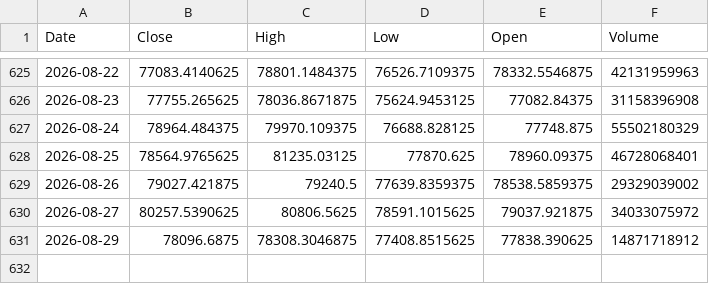
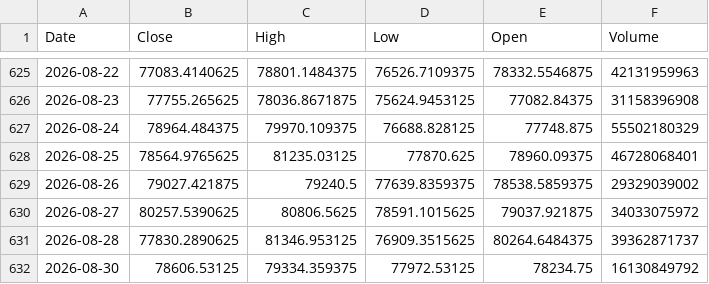
Before and after one commit to Stell0/financealerts, a CSV file: data/BTC-USD.csv, drawn as a sheet; only a part is shown, gaps mark what is left out.

```diff
--- a/data/BTC-USD.csv
+++ b/data/BTC-USD.csv
@@ -630,2 +630,3 @@ Date,Close,High,Low,Open,Volume
 2026-08-27,80257.5390625,80806.5625,78591.1015625,79037.921875,34033075972
-2026-08-29,78096.6875,78308.3046875,77408.8515625,77838.390625,14871718912
+2026-08-28,77830.2890625,81346.953125,76909.3515625,80264.6484375,39362871737
+2026-08-30,78606.53125,79334.359375,77972.53125,78234.75,16130849792
```
Also changed, not shown: data/COIN.csv, data/NVDA.csv.
